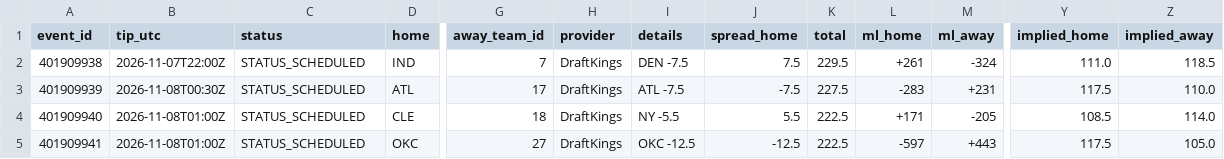
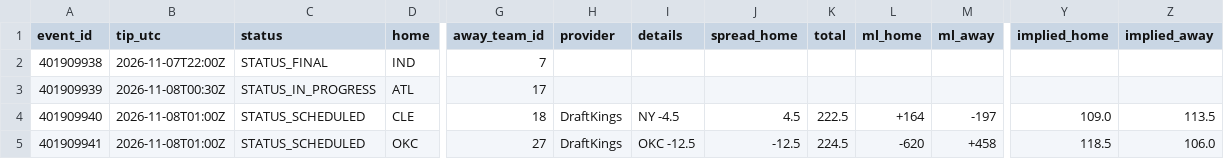
Before and after one commit to RA5397/nba-feed, a CSV file: feed/out/2026-11-07/games.csv, drawn as a sheet; only a part is shown, gaps mark what is left out; the diff covers the shown part only; the diff names each change by its address in the sheet, - before the commit and + after, or states it on an @@ line.

```diff
--- a/feed/out/2026-11-07/games.csv
+++ b/feed/out/2026-11-07/games.csv
-C2 (status): STATUS_SCHEDULED
+C2 (status): STATUS_FINAL
-H2:H3 (provider): DraftKings
+H2:H3 (provider): (empty)
-I2 (details): DEN -7.5
+I2 (details): (empty)
-J2 (spread_home): 7.5
+J2 (spread_home): (empty)
-K2 (total): 229.5
+K2 (total): (empty)
-L2 (ml_home): +261
+L2 (ml_home): (empty)
-M2 (ml_away): -324
+M2 (ml_away): (empty)
-Y2 (implied_home): 111.0
+Y2 (implied_home): (empty)
-Z2 (implied_away): 118.5
+Z2 (implied_away): (empty)
-C3 (status): STATUS_SCHEDULED
+C3 (status): STATUS_IN_PROGRESS
-I3 (details): ATL -7.5
+I3 (details): (empty)
-J3 (spread_home): -7.5
+J3 (spread_home): (empty)
-K3 (total): 227.5
+K3 (total): (empty)
-L3 (ml_home): -283
+L3 (ml_home): (empty)
-M3 (ml_away): +231
+M3 (ml_away): (empty)
-Y3 (implied_home): 117.5
+Y3 (implied_home): (empty)
-Z3 (implied_away): 110.0
+Z3 (implied_away): (empty)
-I4 (details): NY -5.5
+I4 (details): NY -4.5
-J4 (spread_home): 5.5
+J4 (spread_home): 4.5
-L4 (ml_home): +171
+L4 (ml_home): +164
-M4 (ml_away): -205
+M4 (ml_away): -197
-Y4 (implied_home): 108.5
+Y4 (implied_home): 109.0
-Z4 (implied_away): 114.0
+Z4 (implied_away): 113.5
-K5 (total): 222.5
+K5 (total): 224.5
-L5 (ml_home): -597
+L5 (ml_home): -620
-M5 (ml_away): +443
+M5 (ml_away): +458
-Y5 (implied_home): 117.5
+Y5 (implied_home): 118.5
-Z5 (implied_away): 105.0
+Z5 (implied_away): 106.0
```
Also changed, not shown: 13 edited cells elsewhere in this file, feed/out/2026-11-07/injuries.csv, 48 other files.
